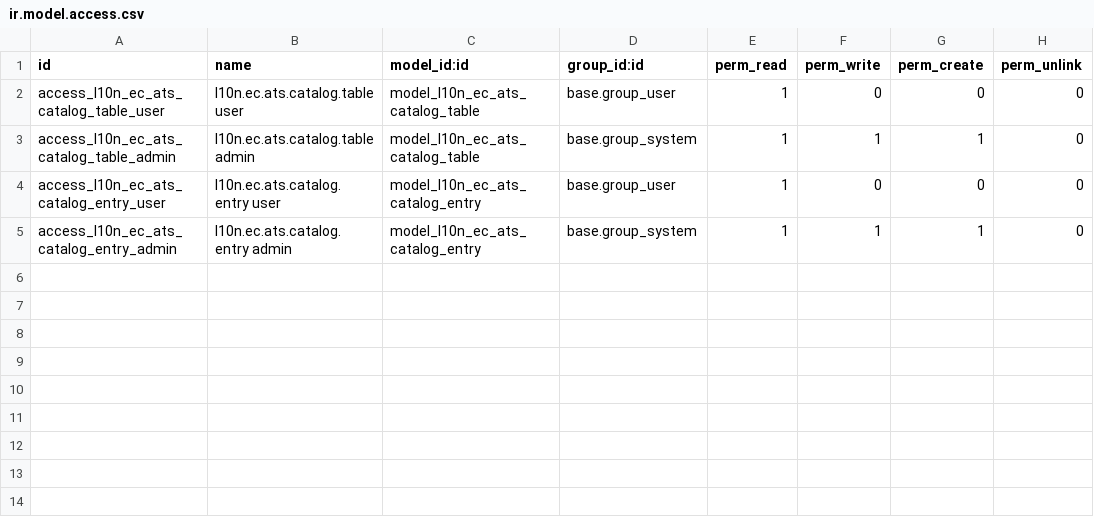
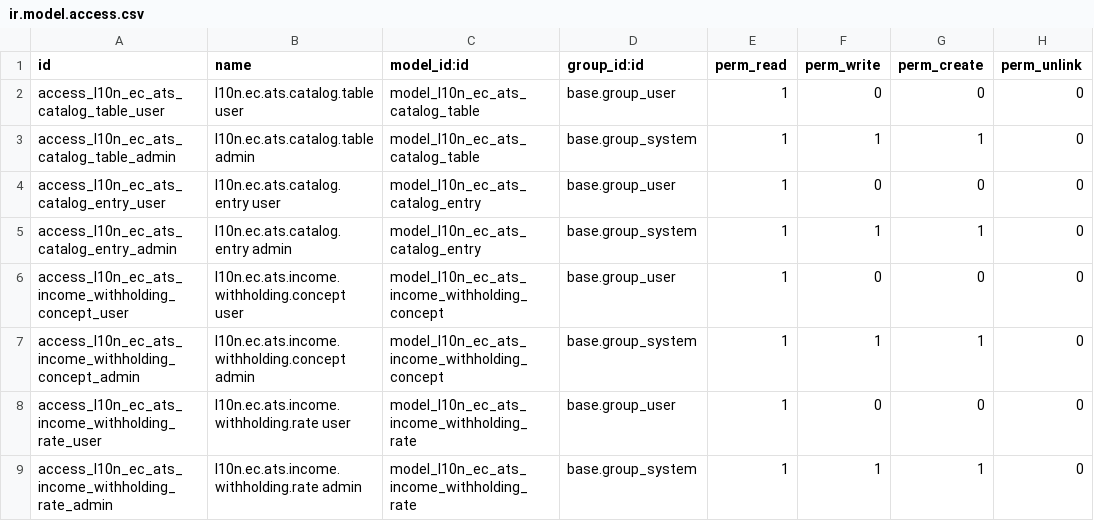
Before and after one commit to OCA/l10n-ecuador, a CSV file: l10n_ec_ats/security/ir.model.access.csv, drawn as a sheet; the diff names each change by its address in the sheet, - before the commit and + after, or states it on an @@ line.

Commit message:
[19.0][IMP] l10n_ec_ats: Import Tabla 3.10 income withholding concepts
Tabla 3.10 is the largest referential table and the hardest to read: the
sheet lays 22 date-era blocks side by side across columns up to DC, with
block spans of 3, 4 or 5 columns so no stride is inferable. Blocks are
detected by walking the row-3 headers. In each block the column labelled
with the era's date holds the rate, not a date.

It yields 414 distinct concept codes over 3149 rate rows. The design doc
asserted 29 blocks and 162 codes; both were wrong and are corrected.
Every era end the sheet states equals the next era's start minus one day,
so the ten unstated ends are derived rather than invented.

The SRI reuses codes across eras, so description and family are era-scoped
and live on the rate; the concept model is only a code registry. Code 341
is "Otras retenciones aplicables el 2%" until 2014 and "Impuesto unico a
la exportacion de banano" from 2015, and 303A changes meaning too. One
concept record with one description would have been wrong for both.

Source defects are recorded rather than smoothed over:

- 1689 rows state no single rate and load unresolved with a null
  percentage. That includes prose cells and eight fraction-like cells
  such as 504G reading 0.25 in 2015-16 and 25 from 2018, which are wrong
  by a factor of 100 and still look plausible. Each note carries the
  verbatim cell and a proposal marked as such.
- 15 concepts have genuine era holes where the SRI drops and later
  restores them. Pinned as an expected set; filling them would publish a
  rate for a period the SRI never stated.
- 854 rows state no family because their block has no module column, and
  family is therefore optional rather than borrowed from a neighbouring
  era.

```diff
--- a/l10n_ec_ats/security/ir.model.access.csv
+++ b/l10n_ec_ats/security/ir.model.access.csv
+row 6: access_l10n_ec_ats_income_withholding_concept_user | l10n.ec.ats.income.withholding.concept user | model_l10n_ec_ats_income_withholding_concept | base.group_user | 1 | 0 | 0 | 0
+row 7: access_l10n_ec_ats_income_withholding_concept_admin | l10n.ec.ats.income.withholding.concept admin | model_l10n_ec_ats_income_withholding_concept | base.group_system | 1 | 1 | 1 | 0
+row 8: access_l10n_ec_ats_income_withholding_rate_user | l10n.ec.ats.income.withholding.rate user | model_l10n_ec_ats_income_withholding_rate | base.group_user | 1 | 0 | 0 | 0
+row 9: access_l10n_ec_ats_income_withholding_rate_admin | l10n.ec.ats.income.withholding.rate admin | model_l10n_ec_ats_income_withholding_rate | base.group_system | 1 | 1 | 1 | 0
```
Also changed, not shown: 11 other files.
